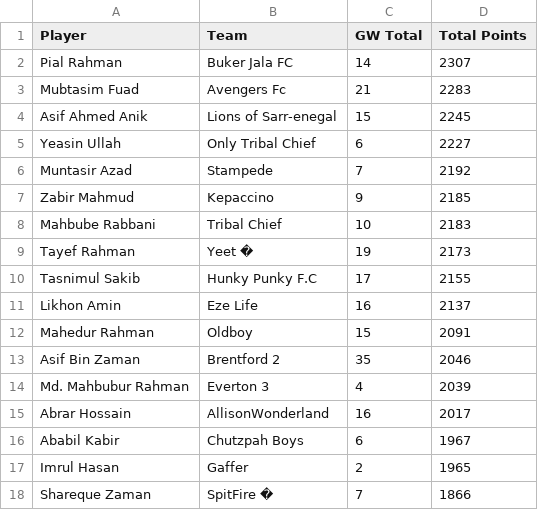
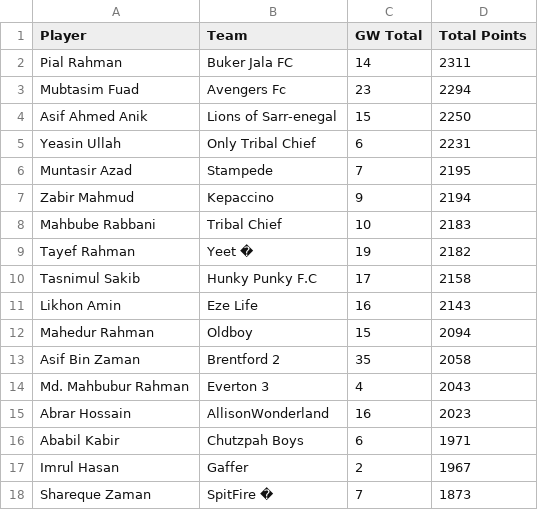
Before and after one commit to AbrarHossainHimself/flcb_fpl_mini_league, a CSV file: filtered_fpl_league_standings.csv, drawn as a sheet.

```diff
--- a/filtered_fpl_league_standings.csv
+++ b/filtered_fpl_league_standings.csv
@@ -1,18 +1,18 @@
 Player,Team,GW Total,Total Points
-Pial Rahman,Buker Jala FC,14,2307
-Mubtasim Fuad,Avengers Fc,21,2283
-Asif Ahmed Anik,Lions of Sarr-enegal,15,2245
-Yeasin Ullah,Only Tribal Chief,6,2227
-Muntasir Azad,Stampede,7,2192
-Zabir Mahmud,Kepaccino,9,2185
+Pial Rahman,Buker Jala FC,14,2311
+Mubtasim Fuad,Avengers Fc,23,2294
+Asif Ahmed Anik,Lions of Sarr-enegal,15,2250
+Yeasin Ullah,Only Tribal Chief,6,2231
+Muntasir Azad,Stampede,7,2195
+Zabir Mahmud,Kepaccino,9,2194
 Mahbube Rabbani,Tribal Chief,10,2183
-Tayef Rahman,Yeet �,19,2173
-Tasnimul Sakib,Hunky Punky F.C,17,2155
-Likhon Amin,Eze Life,16,2137
-Mahedur Rahman,Oldboy,15,2091
-Asif Bin Zaman,Brentford 2,35,2046
-Md. Mahbubur Rahman,Everton 3,4,2039
-Abrar Hossain,AllisonWonderland,16,2017
-Ababil Kabir,Chutzpah Boys,6,1967
-Imrul Hasan,Gaffer,2,1965
-Shareque Zaman,SpitFire �,7,1866
+Tayef Rahman,Yeet �,19,2182
+Tasnimul Sakib,Hunky Punky F.C,17,2158
+Likhon Amin,Eze Life,16,2143
+Mahedur Rahman,Oldboy,15,2094
+Asif Bin Zaman,Brentford 2,35,2058
+Md. Mahbubur Rahman,Everton 3,4,2043
+Abrar Hossain,AllisonWonderland,16,2023
+Ababil Kabir,Chutzpah Boys,6,1971
+Imrul Hasan,Gaffer,2,1967
+Shareque Zaman,SpitFire �,7,1873
```
Also changed, not shown: 1 other file.
